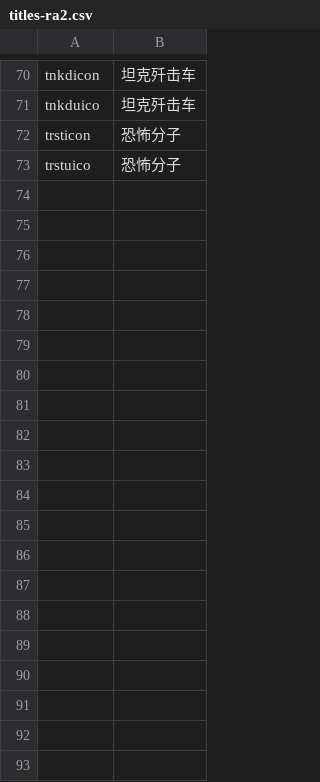
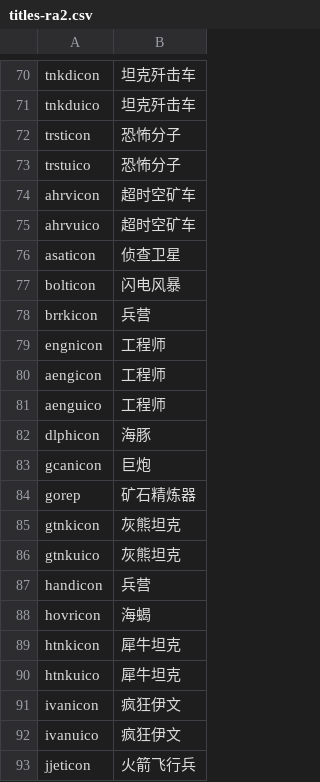
Before and after one commit to Translate-with-LOVE/Ra2-zh_hans-main, a CSV file: cameo/titles-ra2.csv, drawn as a sheet; only a part is shown, gaps mark what is left out; the diff covers the shown part only.

```diff
--- a/cameo/titles-ra2.csv
+++ b/cameo/titles-ra2.csv
@@ -73 +73,21 @@ trsticon,恐怖分子
 trstuico,恐怖分子
+ahrvicon,超时空矿车
+ahrvuico,超时空矿车
+asaticon,侦查卫星
+bolticon,闪电风暴
+brrkicon,兵营
+engnicon,工程师
+aengicon,工程师
+aenguico,工程师
+dlphicon,海豚
+gcanicon,巨炮
+gorep,矿石精炼器
+gtnkicon,灰熊坦克
+gtnkuico,灰熊坦克
+handicon,兵营
+hovricon,海蝎
+htnkicon,犀牛坦克
+htnkuico,犀牛坦克
+ivanicon,疯狂伊文
+ivanuico,疯狂伊文
+jjeticon,火箭飞行兵
```
Also changed, not shown: 13 added rows elsewhere in this file, cameo/titles-yr.csv, 43 other files.
